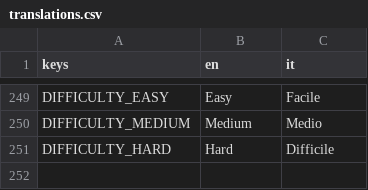
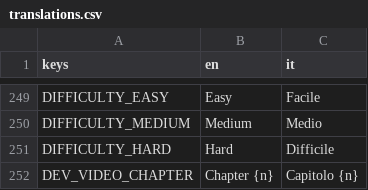
Before and after one commit to zero-state-studio/the-last-caravan, a CSV file: localization/translations.csv, drawn as a sheet; only a part is shown, gaps mark what is left out.

```diff
--- a/localization/translations.csv
+++ b/localization/translations.csv
@@ -251 +251,2 @@ DIFFICULTY_MEDIUM,"Medium","Medio"
 DIFFICULTY_HARD,"Hard","Difficile"
+DEV_VIDEO_CHAPTER,"Chapter {n}","Capitolo {n}"
```
Also changed, not shown: 11 other files.
